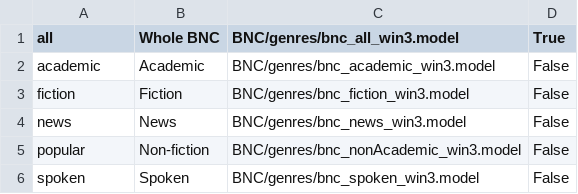
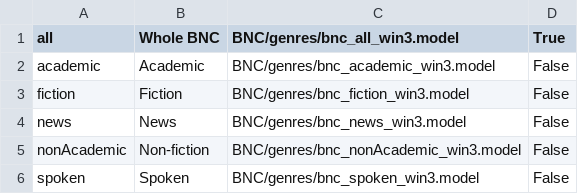
Before and after one commit to ElizavetaKuzmenko/dsm_genres, a CSV file: models.csv, drawn as a sheet.

```diff
--- a/models.csv
+++ b/models.csv
@@ -4,3 +4,3 @@ fiction	Fiction	BNC/genres/bnc_fiction_win3.model	False
 news	News	BNC/genres/bnc_news_win3.model	False
-popular	Non-fiction	BNC/genres/bnc_nonAcademic_win3.model	False
+nonAcademic	Non-fiction	BNC/genres/bnc_nonAcademic_win3.model	False
 spoken	Spoken	BNC/genres/bnc_spoken_win3.model	False
```
Also changed, not shown: 2 other files.
